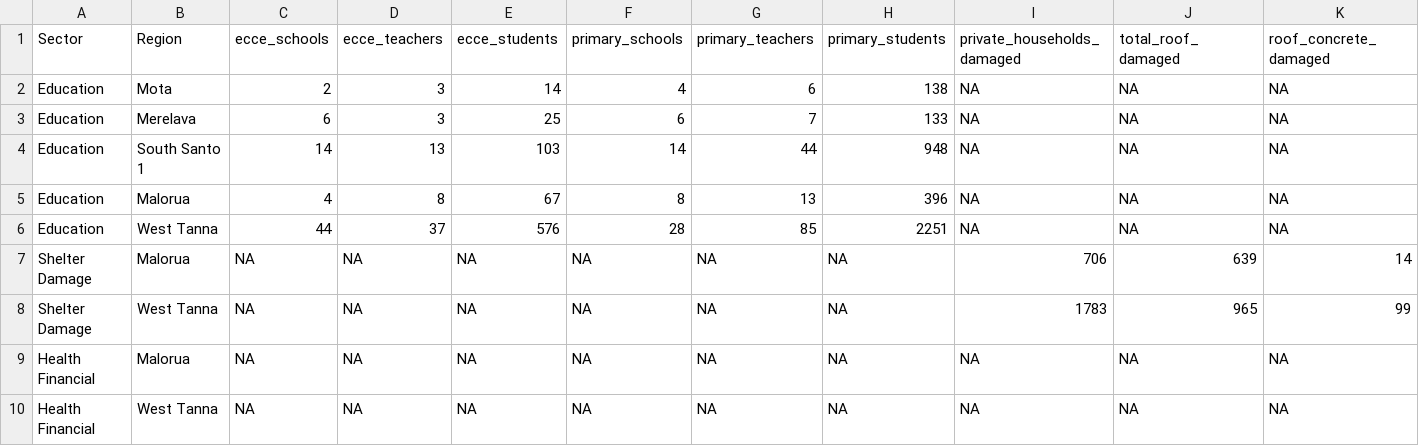
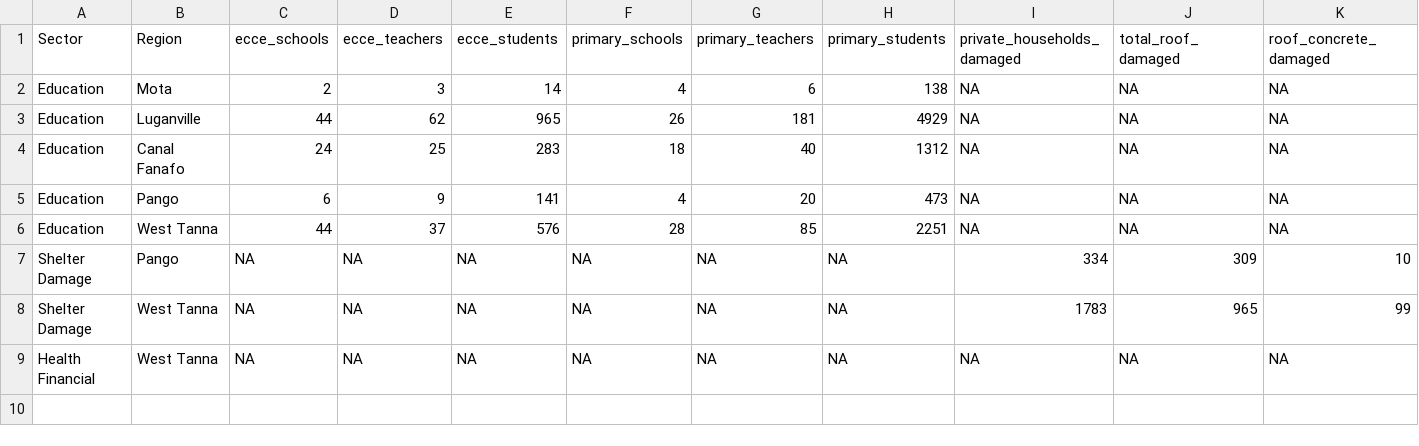
Before and after one commit to holtzy/vanuatu, a CSV file: output/QC_manual_review_sample.csv, drawn as a sheet; only a part is shown; rows hold the shown columns only; the diff covers the shown part only; the diff names each change by its address in the sheet, - before the commit and + after, or states it on an @@ line.

```diff
--- a/output/QC_manual_review_sample.csv
+++ b/output/QC_manual_review_sample.csv
-B3 (Region): Merelava
+B3 (Region): Luganville
-C3 (ecce_schools): 6
+C3 (ecce_schools): 44
-D3 (ecce_teachers): 3
+D3 (ecce_teachers): 62
-E3 (ecce_students): 25
+E3 (ecce_students): 965
-F3 (primary_schools): 6
+F3 (primary_schools): 26
-G3 (primary_teachers): 7
+G3 (primary_teachers): 181
-H3 (primary_students): 133
+H3 (primary_students): 4929
-B4 (Region): South Santo 1
+B4 (Region): Canal Fanafo
-C4 (ecce_schools): 14
+C4 (ecce_schools): 24
-D4 (ecce_teachers): 13
+D4 (ecce_teachers): 25
-E4 (ecce_students): 103
+E4 (ecce_students): 283
-F4 (primary_schools): 14
+F4 (primary_schools): 18
-G4 (primary_teachers): 44
+G4 (primary_teachers): 40
-H4 (primary_students): 948
+H4 (primary_students): 1312
-B5 (Region): Malorua
+B5 (Region): Pango
-C5 (ecce_schools): 4
+C5 (ecce_schools): 6
-D5 (ecce_teachers): 8
+D5 (ecce_teachers): 9
-E5 (ecce_students): 67
+E5 (ecce_students): 141
-F5 (primary_schools): 8
+F5 (primary_schools): 4
-G5 (primary_teachers): 13
+G5 (primary_teachers): 20
-H5 (primary_students): 396
+H5 (primary_students): 473
-B7 (Region): Malorua
+B7 (Region): Pango
-I7 (private_households_damaged): 706
+I7 (private_households_damaged): 334
-J7 (total_roof_damaged): 639
+J7 (total_roof_damaged): 309
-K7 (roof_concrete_damaged): 14
+K7 (roof_concrete_damaged): 10
-row 9: Health Financial | Malorua | NA | NA | NA | NA | NA | NA | NA | NA | NA
```
Also changed, not shown: 6 edited cells elsewhere in this file, 20 other files.
